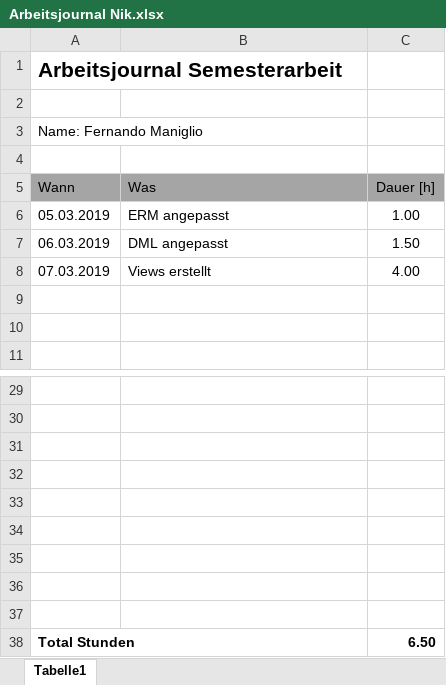
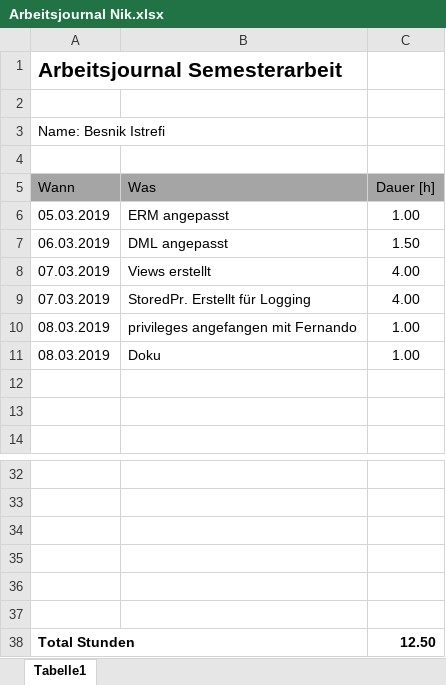
Before and after one commit to nigliox/DBSemesterProject, an Excel workbook: Arbeitsjournale/2Semester/Arbeitsjournal Nik.xlsx, sheet Tabelle1, drawn as a sheet; only a part is shown, gaps mark what is left out; values as stored, in another font and other column widths than the file's, no borders; removed rows and columns are numbered as before the commit, all else as after; the diff names each change by its address in the sheet, - before the commit and + after, or states it on an @@ line.

```diff
--- a/Arbeitsjournale/2Semester/Arbeitsjournal Nik.xlsx (sheet Tabelle1)
+++ b/Arbeitsjournale/2Semester/Arbeitsjournal Nik.xlsx (sheet Tabelle1)
-A3 (Wann): Name: Fernando Maniglio
+A3 (Wann): Name: Besnik Istrefi
+row 9: 07.03.2019 | StoredPr. Erstellt für Logging | 4.00
+row 10: 08.03.2019 | privileges angefangen mit Fernando | 1.00
+row 11: 08.03.2019 | Doku | 1.00
-row 35: (empty)
-row 36: (empty)
-row 37: (empty)
-C38 (Dauer [h]): 6.50
+C38 (Dauer [h]): 12.50
```
Also changed, not shown: Arbeitsjournale/2Semester/Arbeitsjournal Fernando.xlsx.
